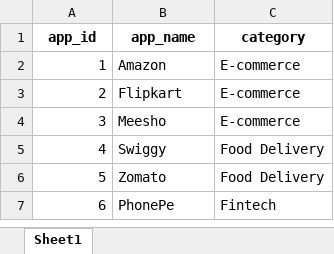
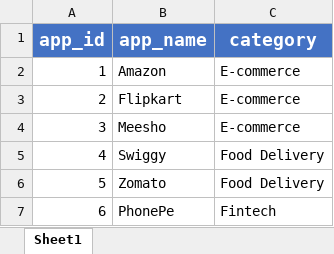
Before and after one commit to santhosh123san/dark-pattern-impact-analytics, an Excel workbook: data/apps_master.xlsx, sheet Sheet1, drawn as a sheet; values as stored, in another font and other column widths than the file's, no borders; table styles not drawn; the diff names each change by its address in the sheet, - before the commit and + after, or states it on an @@ line.

Commit message:
Updated apps master formatting
Applied table formatting and styling to apps_master.xlsx

```diff
--- a/data/apps_master.xlsx (sheet Sheet1)
+++ b/data/apps_master.xlsx (sheet Sheet1)
@@ A1:C1 fill: none → #4472C4, text colour: black → #FFFFFF, text size: larger @@
```
Also changed, not shown: 1 other file.
